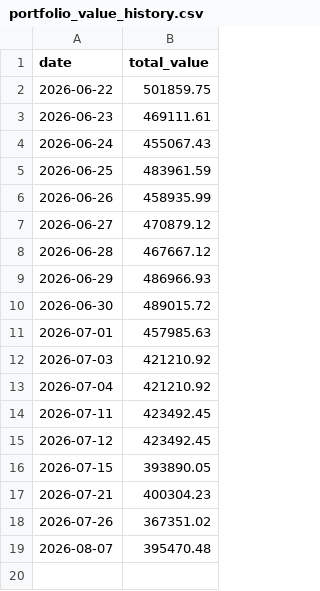
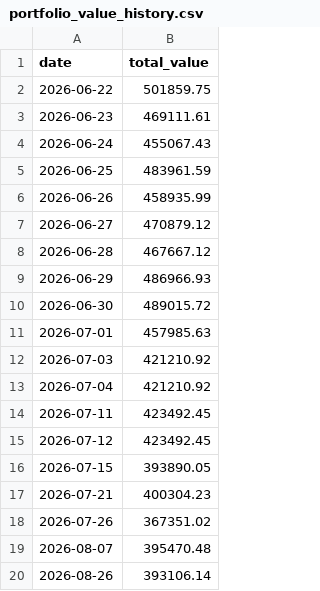
Before and after one commit to rickywsb/xiaozhu_xiaoyan, a CSV file: data/portfolio_value_history.csv, drawn as a sheet; the diff names each change by its address in the sheet, - before the commit and + after, or states it on an @@ line.

Commit message:
chore: record daily portfolio value

```diff
--- a/data/portfolio_value_history.csv
+++ b/data/portfolio_value_history.csv
+row 20: 2026-08-26 | 393106.14
```
